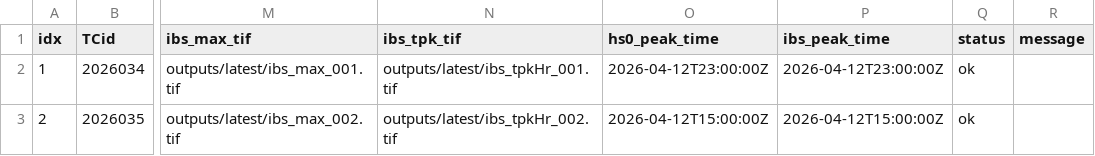
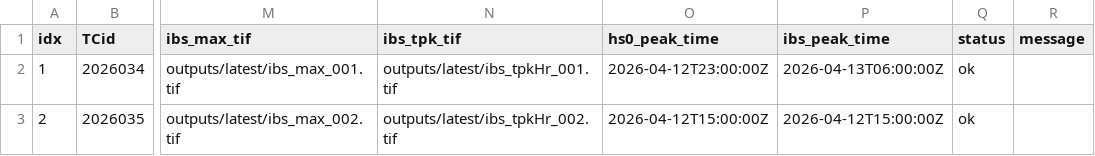
Before and after one commit to JulianOG/cyclone_ocean_waves, a CSV file: outputs/latest/index.csv, drawn as a sheet; only a part is shown, gaps mark what is left out; the diff names each change by its address in the sheet, - before the commit and + after, or states it on an @@ line.

```diff
--- a/outputs/latest/index.csv
+++ b/outputs/latest/index.csv
-P2 (ibs_peak_time): 2026-04-12T23:00:00Z
+P2 (ibs_peak_time): 2026-04-13T06:00:00Z
```
Also changed, not shown: 12 other files.
